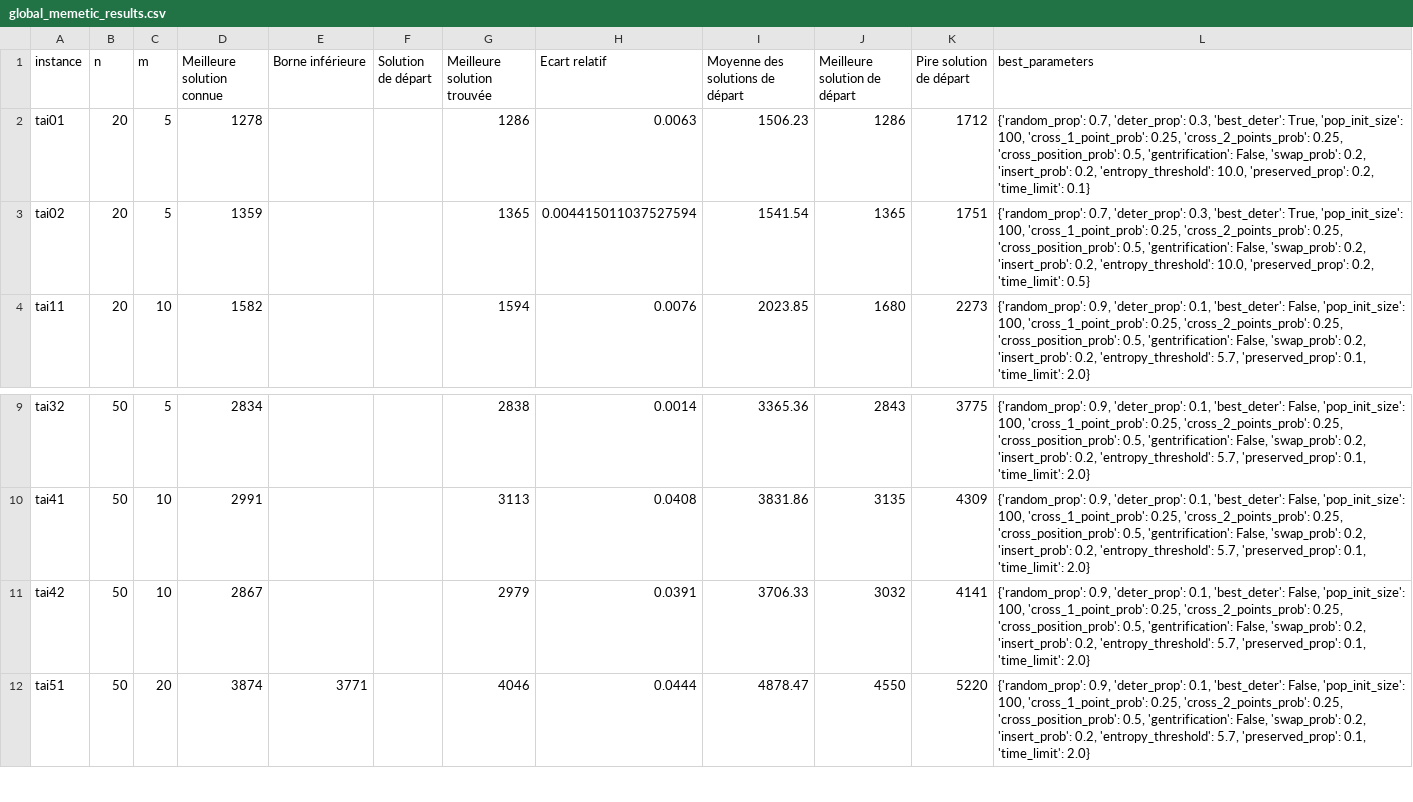
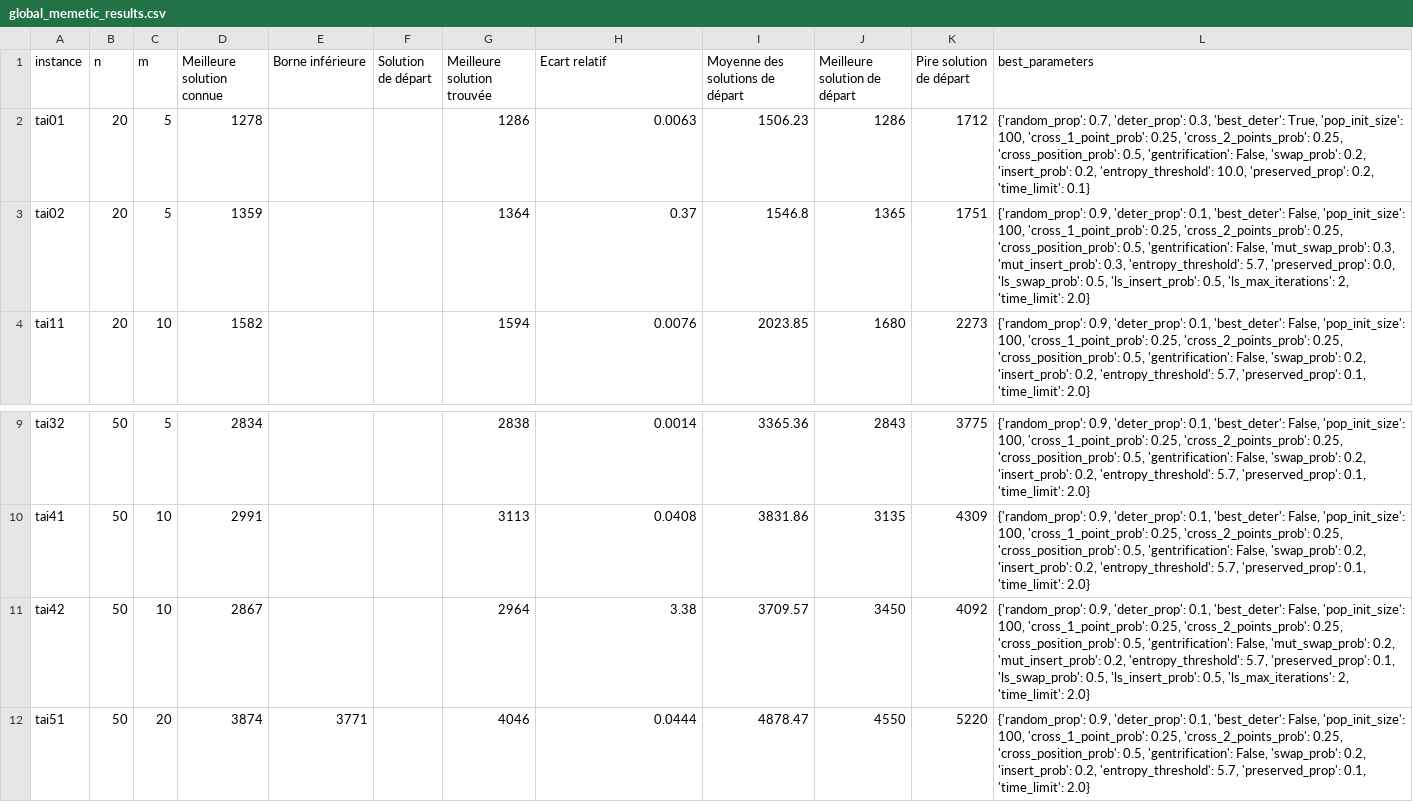
Before and after one commit to varasterix/RO_Vie, a CSV file: res/global_memetic_results.csv, drawn as a sheet; only a part is shown, gaps mark what is left out.

Commit message:
local search limited and entropy threshold set not as parameter

```diff
--- a/res/global_memetic_results.csv
+++ b/res/global_memetic_results.csv
@@ -2,3 +2,3 @@ instance;n;m;Meilleure solution connue;Borne inférieure;Solution de départ;Mei
 tai01;20;5;1278;;;1286;0.0063;1506.23;1286;1712;{'random_prop': 0.7, 'deter_prop': 0.3, 'best_deter': True, 'pop_init_size': 100, 'cross_1_point_prob': 0.25, 'cross_2_points_prob': 0.25, 'cross_position_prob': 0.5, 'gentrification': False, 'swap_prob': 0.2, 'insert_prob': 0.2, 'entropy_threshold': 10.0, 'preserved_prop': 0.2, 'time_limit': 0.1}
-tai02;20;5;1359;;;1365;0.004415011037527594;1541.54;1365;1751;{'random_prop': 0.7, 'deter_prop': 0.3, 'best_deter': True, 'pop_init_size': 100, 'cross_1_point_prob': 0.25, 'cross_2_points_prob': 0.25, 'cross_position_prob': 0.5, 'gentrification': False, 'swap_prob': 0.2, 'insert_prob': 0.2, 'entropy_threshold': 10.0, 'preserved_prop': 0.2, 'time_limit': 0.5}
+tai02;20;5;1359;;;1364;0.37;1546.8;1365;1751;{'random_prop': 0.9, 'deter_prop': 0.1, 'best_deter': False, 'pop_init_size': 100, 'cross_1_point_prob': 0.25, 'cross_2_points_prob': 0.25, 'cross_position_prob': 0.5, 'gentrification': False, 'mut_swap_prob': 0.3, 'mut_insert_prob': 0.3, 'entropy_threshold': 5.7, 'preserved_prop': 0.0, 'ls_swap_prob': 0.5, 'ls_insert_prob': 0.5, 'ls_max_iterations': 2, 'time_limit': 2.0}
 tai11;20;10;1582;;;1594;0.0076;2023.85;1680;2273;{'random_prop': 0.9, 'deter_prop': 0.1, 'best_deter': False, 'pop_init_size': 100, 'cross_1_point_prob': 0.25, 'cross_2_points_prob': 0.25, 'cross_position_prob': 0.5, 'gentrification': False, 'swap_prob': 0.2, 'insert_prob': 0.2, 'entropy_threshold': 5.7, 'preserved_prop': 0.1, 'time_limit': 2.0}
@@ -10,3 +10,3 @@ tai32;50;5;2834;;;2838;0.0014;3365.36;2843;3775;{'random_prop': 0.9, 'deter_prop
 tai41;50;10;2991;;;3113;0.0408;3831.86;3135;4309;{'random_prop': 0.9, 'deter_prop': 0.1, 'best_deter': False, 'pop_init_size': 100, 'cross_1_point_prob': 0.25, 'cross_2_points_prob': 0.25, 'cross_position_prob': 0.5, 'gentrification': False, 'swap_prob': 0.2, 'insert_prob': 0.2, 'entropy_threshold': 5.7, 'preserved_prop': 0.1, 'time_limit': 2.0}
-tai42;50;10;2867;;;2979;0.0391;3706.33;3032;4141;{'random_prop': 0.9, 'deter_prop': 0.1, 'best_deter': False, 'pop_init_size': 100, 'cross_1_point_prob': 0.25, 'cross_2_points_prob': 0.25, 'cross_position_prob': 0.5, 'gentrification': False, 'swap_prob': 0.2, 'insert_prob': 0.2, 'entropy_threshold': 5.7, 'preserved_prop': 0.1, 'time_limit': 2.0}
+tai42;50;10;2867;;;2964;3.38;3709.57;3450;4092;{'random_prop': 0.9, 'deter_prop': 0.1, 'best_deter': False, 'pop_init_size': 100, 'cross_1_point_prob': 0.25, 'cross_2_points_prob': 0.25, 'cross_position_prob': 0.5, 'gentrification': False, 'mut_swap_prob': 0.2, 'mut_insert_prob': 0.2, 'entropy_threshold': 5.7, 'preserved_prop': 0.1, 'ls_swap_prob': 0.5, 'ls_insert_prob': 0.5, 'ls_max_iterations': 2, 'time_limit': 2.0}
 tai51;50;20;3874;3771;;4046;0.0444;4878.47;4550;5220;{'random_prop': 0.9, 'deter_prop': 0.1, 'best_deter': False, 'pop_init_size': 100, 'cross_1_point_prob': 0.25, 'cross_2_points_prob': 0.25, 'cross_position_prob': 0.5, 'gentrification': False, 'swap_prob': 0.2, 'insert_prob': 0.2, 'entropy_threshold': 5.7, 'preserved_prop': 0.1, 'time_limit': 2.0}
```
Also changed, not shown: 5 other files.
